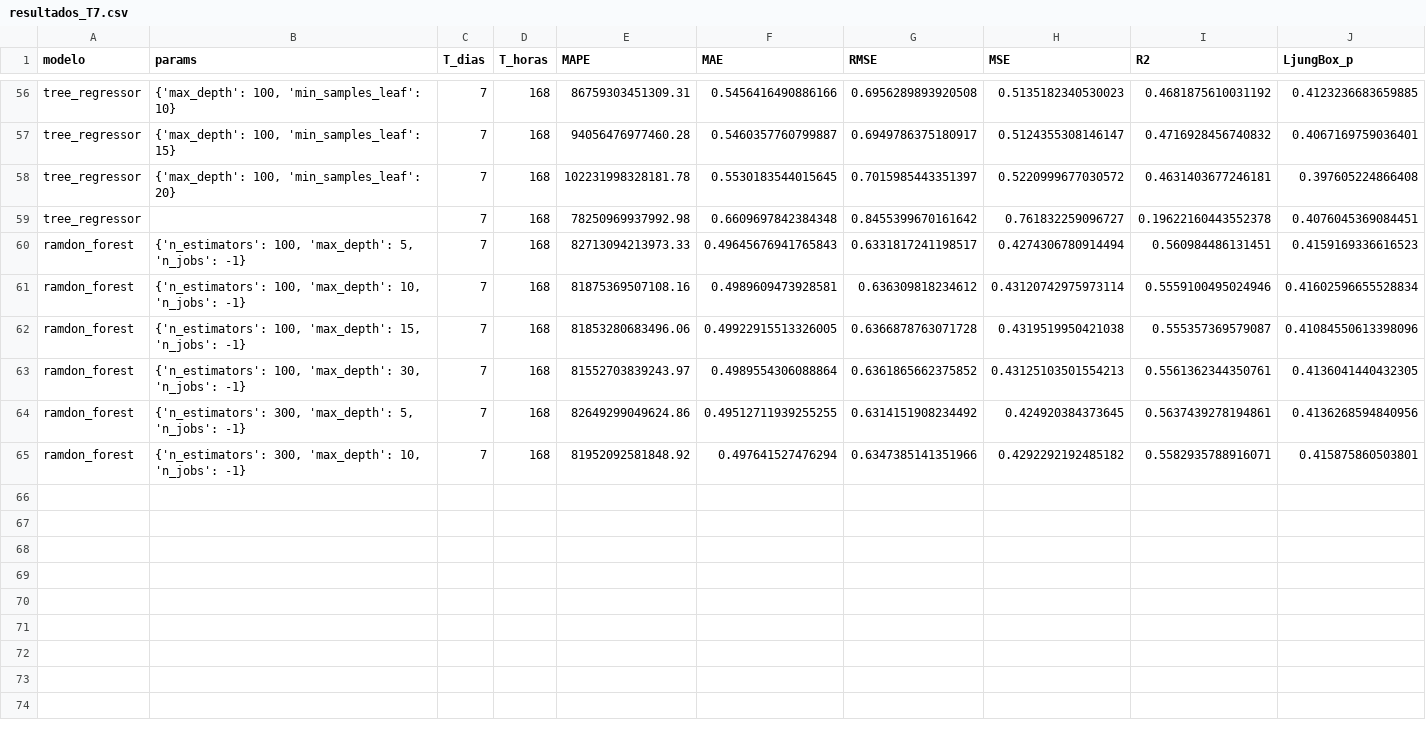
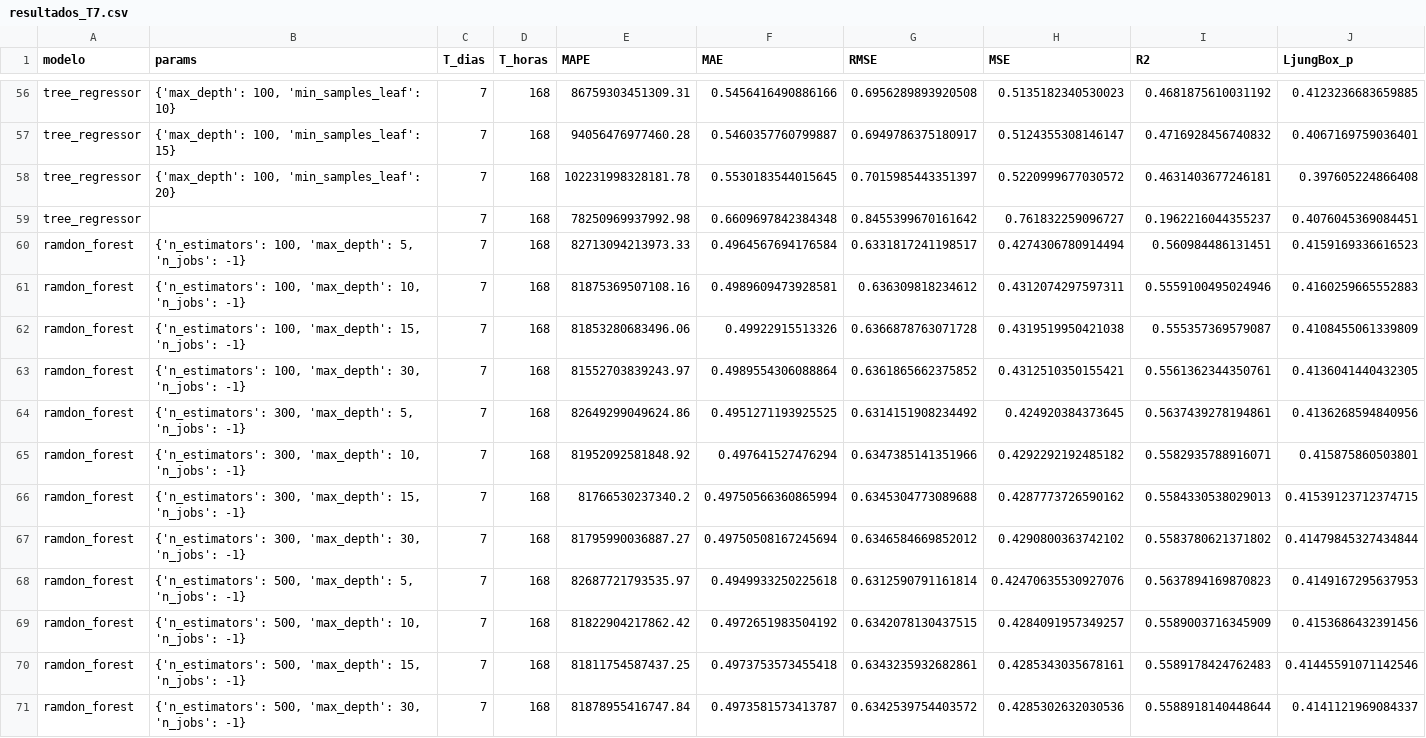
Before and after one commit to Ancorreapacheco/ml_final, a CSV file: trabajo_final/progreso/resultados_T7.csv, drawn as a sheet; only a part is shown, gaps mark what is left out.

```diff
--- a/trabajo_final/progreso/resultados_T7.csv
+++ b/trabajo_final/progreso/resultados_T7.csv
@@ -58,8 +58,14 @@ tree_regressor,"{'max_depth': 100, 'min_samples_leaf': 15}",7,168,94056476977460
 tree_regressor,"{'max_depth': 100, 'min_samples_leaf': 20}",7,168,102231998328181.78,0.5530183544015645,0.7015985443351397,0.5220999677030572,0.4631403677246181,0.397605224866408
-tree_regressor,,7,168,78250969937992.98,0.6609697842384348,0.8455399670161642,0.761832259096727,0.19622160443552378,0.4076045369084451
-ramdon_forest,"{'n_estimators': 100, 'max_depth': 5, 'n_jobs': -1}",7,168,82713094213973.33,0.49645676941765843,0.6331817241198517,0.4274306780914494,0.560984486131451,0.4159169336616523
-ramdon_forest,"{'n_estimators': 100, 'max_depth': 10, 'n_jobs': -1}",7,168,81875369507108.16,0.4989609473928581,0.636309818234612,0.43120742975973114,0.5559100495024946,0.41602596655528834
-ramdon_forest,"{'n_estimators': 100, 'max_depth': 15, 'n_jobs': -1}",7,168,81853280683496.06,0.49922915513326005,0.6366878763071728,0.4319519950421038,0.555357369579087,0.41084550613398096
-ramdon_forest,"{'n_estimators': 100, 'max_depth': 30, 'n_jobs': -1}",7,168,81552703839243.97,0.4989554306088864,0.6361865662375852,0.43125103501554213,0.5561362344350761,0.4136041440432305
-ramdon_forest,"{'n_estimators': 300, 'max_depth': 5, 'n_jobs': -1}",7,168,82649299049624.86,0.49512711939255255,0.6314151908234492,0.424920384373645,0.5637439278194861,0.4136268594840956
+tree_regressor,,7,168,78250969937992.98,0.6609697842384348,0.8455399670161642,0.761832259096727,0.1962216044355237,0.4076045369084451
+ramdon_forest,"{'n_estimators': 100, 'max_depth': 5, 'n_jobs': -1}",7,168,82713094213973.33,0.4964567694176584,0.6331817241198517,0.4274306780914494,0.560984486131451,0.4159169336616523
+ramdon_forest,"{'n_estimators': 100, 'max_depth': 10, 'n_jobs': -1}",7,168,81875369507108.16,0.4989609473928581,0.636309818234612,0.4312074297597311,0.5559100495024946,0.4160259665552883
+ramdon_forest,"{'n_estimators': 100, 'max_depth': 15, 'n_jobs': -1}",7,168,81853280683496.06,0.49922915513326,0.6366878763071728,0.4319519950421038,0.555357369579087,0.4108455061339809
+ramdon_forest,"{'n_estimators': 100, 'max_depth': 30, 'n_jobs': -1}",7,168,81552703839243.97,0.4989554306088864,0.6361865662375852,0.4312510350155421,0.5561362344350761,0.4136041440432305
+ramdon_forest,"{'n_estimators': 300, 'max_depth': 5, 'n_jobs': -1}",7,168,82649299049624.86,0.4951271193925525,0.6314151908234492,0.424920384373645,0.5637439278194861,0.4136268594840956
 ramdon_forest,"{'n_estimators': 300, 'max_depth': 10, 'n_jobs': -1}",7,168,81952092581848.92,0.497641527476294,0.6347385141351966,0.4292292192485182,0.5582935788916071,0.415875860503801
+ramdon_forest,"{'n_estimators': 300, 'max_depth': 15, 'n_jobs': -1}",7,168,81766530237340.2,0.49750566360865994,0.6345304773089688,0.4287773726590162,0.5584330538029013,0.41539123712374715
+ramdon_forest,"{'n_estimators': 300, 'max_depth': 30, 'n_jobs': -1}",7,168,81795990036887.27,0.49750508167245694,0.6346584669852012,0.4290800363742102,0.5583780621371802,0.41479845327434844
+ramdon_forest,"{'n_estimators': 500, 'max_depth': 5, 'n_jobs': -1}",7,168,82687721793535.97,0.4949933250225618,0.6312590791161814,0.42470635530927076,0.5637894169870823,0.4149167295637953
+ramdon_forest,"{'n_estimators': 500, 'max_depth': 10, 'n_jobs': -1}",7,168,81822904217862.42,0.4972651983504192,0.6342078130437515,0.4284091957349257,0.5589003716345909,0.4153686432391456
+ramdon_forest,"{'n_estimators': 500, 'max_depth': 15, 'n_jobs': -1}",7,168,81811754587437.25,0.4973753573455418,0.6343235932682861,0.4285343035678161,0.5589178424762483,0.41445591071142546
+ramdon_forest,"{'n_estimators': 500, 'max_depth': 30, 'n_jobs': -1}",7,168,81878955416747.84,0.4973581573413787,0.6342539754403572,0.4285302632030536,0.5588918140448644,0.4141121969084337
```
Also changed, not shown: 1 other file.
